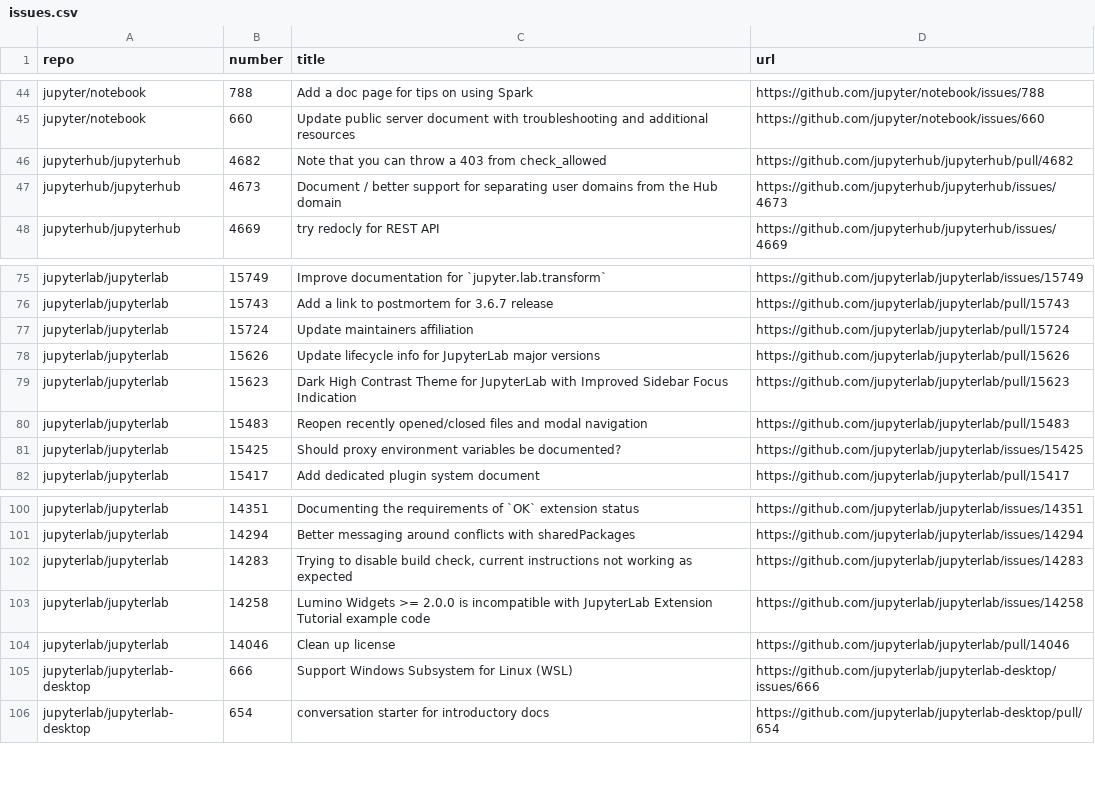
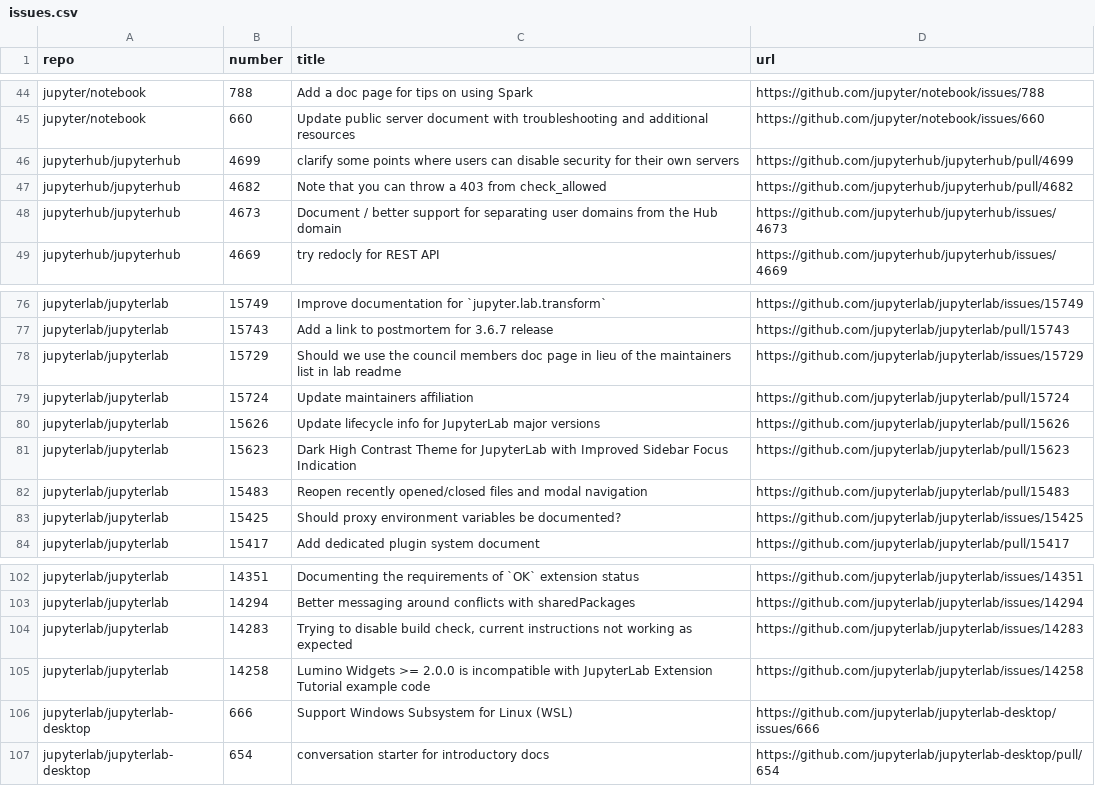
Before and after one commit to jupyter/docs-team-compass, a CSV file: workflows/documentation_issues/issues.csv, drawn as a sheet; only a part is shown, gaps mark what is left out.

```diff
--- a/workflows/documentation_issues/issues.csv
+++ b/workflows/documentation_issues/issues.csv
@@ -45,2 +45,3 @@
 "jupyter/notebook","660","Update public server document with troubleshooting and additional resources","https://github.com/jupyter/notebook/issues/660"
+"jupyterhub/jupyterhub","4699","clarify some points where users can disable security for their own servers","https://github.com/jupyterhub/jupyterhub/pull/4699"
 "jupyterhub/jupyterhub","4682","Note that you can throw a 403 from check_allowed","https://github.com/jupyterhub/jupyterhub/pull/4682"
@@ -76,2 +77,3 @@
 "jupyterlab/jupyterlab","15743","Add a link to postmortem for 3.6.7 release","https://github.com/jupyterlab/jupyterlab/pull/15743"
+"jupyterlab/jupyterlab","15729","Should we use the council members doc page in lieu of the maintainers list in lab readme","https://github.com/jupyterlab/jupyterlab/issues/15729"
 "jupyterlab/jupyterlab","15724","Update maintainers affiliation","https://github.com/jupyterlab/jupyterlab/pull/15724"
@@ -103,3 +105,2 @@
 "jupyterlab/jupyterlab","14258","Lumino Widgets >= 2.0.0 is incompatible with JupyterLab Extension Tutorial example code","https://github.com/jupyterlab/jupyterlab/issues/14258"
-"jupyterlab/jupyterlab","14046","Clean up license","https://github.com/jupyterlab/jupyterlab/pull/14046"
 "jupyterlab/jupyterlab-desktop","666","Support Windows Subsystem for Linux (WSL)","https://github.com/jupyterlab/jupyterlab-desktop/issues/666"
```
Also changed, not shown: 1 other file.
